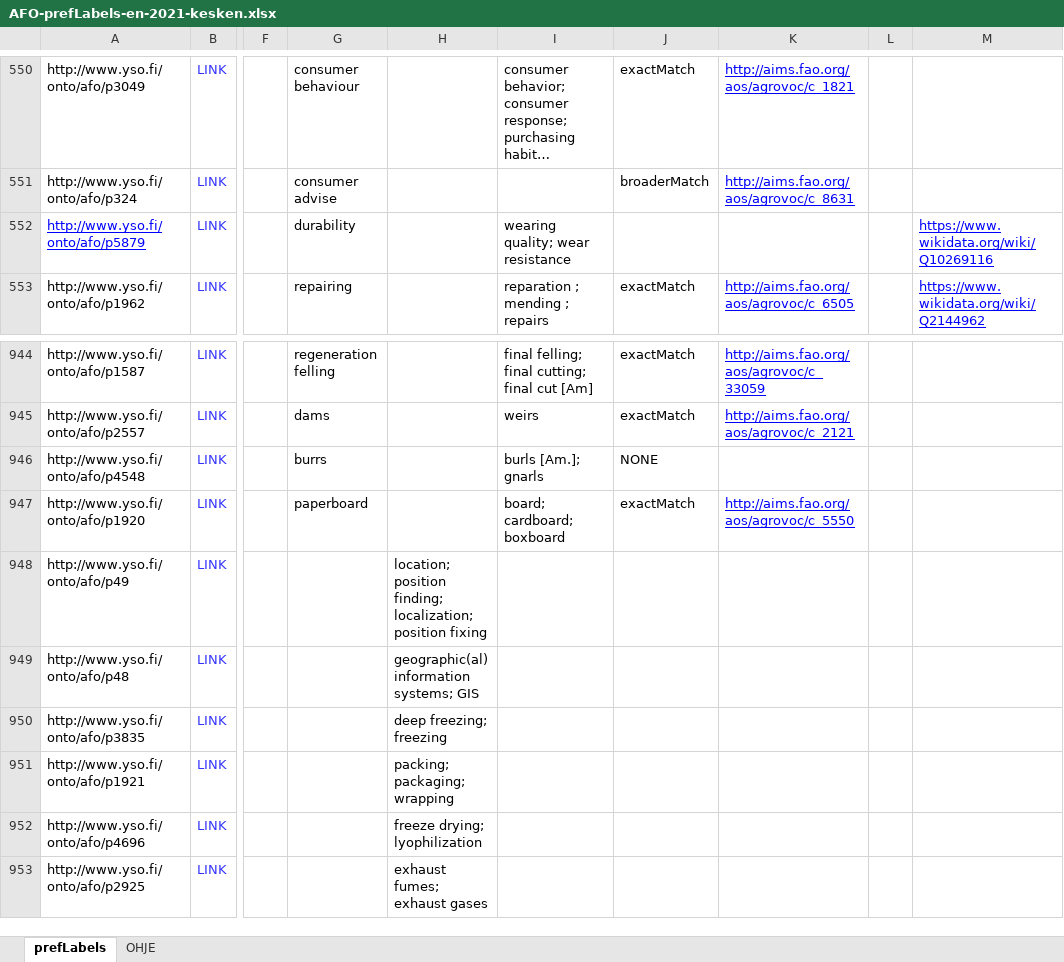
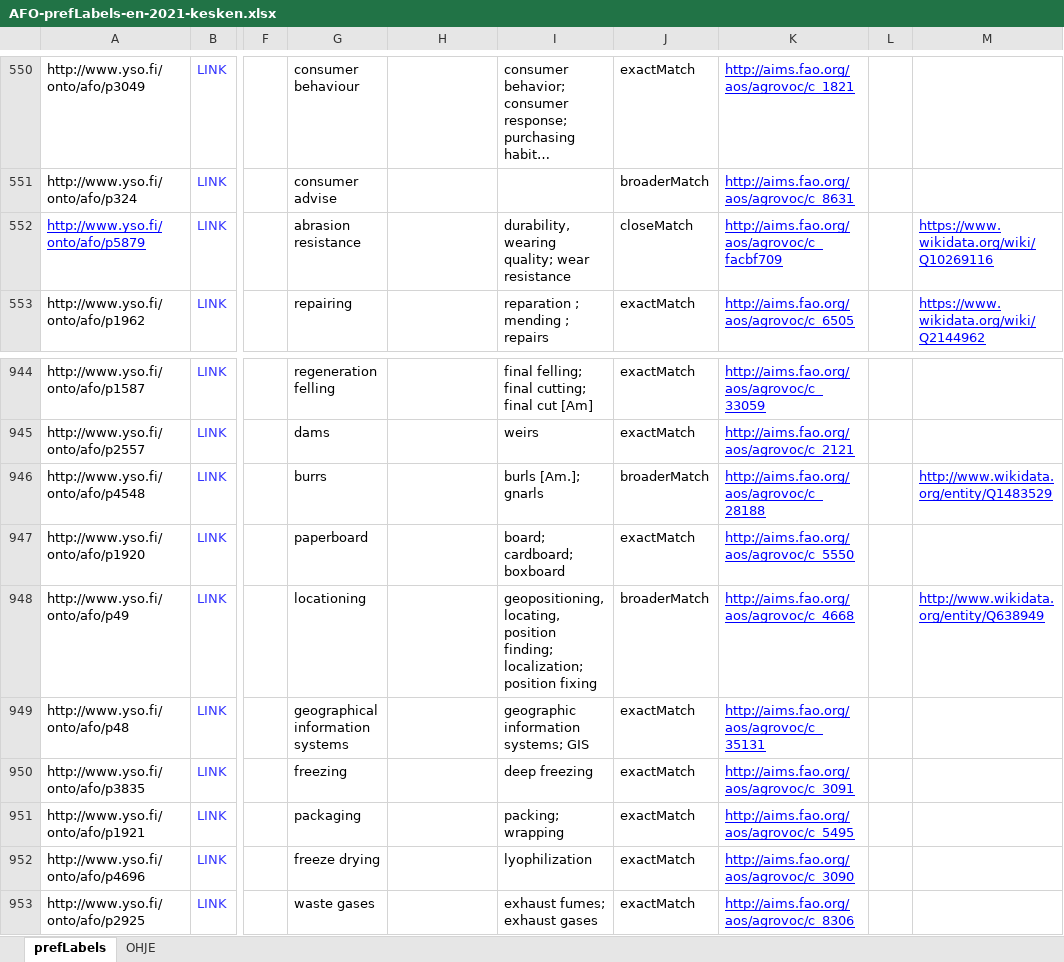
Before and after one commit to jarmosaarikko/AFO, an Excel workbook: AFO-prefLabels-en-2021-kesken.xlsx, sheet prefLabels, drawn as a sheet; only a part is shown, gaps mark what is left out; long unchanged cells end in …; values as stored, in another font and other column widths than the file's, no borders; conditional formats not drawn; the diff covers the shown part only; the diff names each change by its address in the sheet, - before the commit and + after, or states it on an @@ line.

Commit message:
Update AFO-prefLabels-en-2021-kesken.xlsx

```diff
--- a/AFO-prefLabels-en-2021-kesken.xlsx (sheet prefLabels)
+++ b/AFO-prefLabels-en-2021-kesken.xlsx (sheet prefLabels)
-G552: durability
+G552: abrasion resistance
-I552: wearing quality; wear resistance
+I552: durability, wearing quality; wear resistance
-J552: (empty)
+J552: closeMatch
-K552: (empty)
+K552: http://aims.fao.org/aos/agrovoc/c_facbf709
-J946: NONE
+J946: broaderMatch
-K946: (empty)
+K946: http://aims.fao.org/aos/agrovoc/c_28188
-M946: (empty)
+M946: http://www.wikidata.org/entity/Q1483529
-G948: (empty)
+G948: locationing
-H948: location; position finding; localization; position fixing
+H948: (empty)
-I948: (empty)
+I948: geopositioning, locating, position finding; localization; position fixing
-J948: (empty)
+J948: broaderMatch
-K948: (empty)
+K948: http://aims.fao.org/aos/agrovoc/c_4668
-M948: (empty)
+M948: http://www.wikidata.org/entity/Q638949
-G949: (empty)
+G949: geographical information systems
-H949: geographic(al) information systems; GIS
+H949: (empty)
-I949: (empty)
+I949: geographic information systems; GIS
-J949:J953: (empty)
+J949:J953: exactMatch
-K949: (empty)
+K949: http://aims.fao.org/aos/agrovoc/c_35131
-G950: (empty)
+G950: freezing
-H950: deep freezing; freezing
+H950: (empty)
-I950: (empty)
+I950: deep freezing
-K950: (empty)
+K950: http://aims.fao.org/aos/agrovoc/c_3091
-G951: (empty)
+G951: packaging
-H951: packing; packaging; wrapping
+H951: (empty)
-I951: (empty)
+I951: packing; wrapping
-K951: (empty)
+K951: http://aims.fao.org/aos/agrovoc/c_5495
-G952: (empty)
+G952: freeze drying
-H952: freeze drying; lyophilization
+H952: (empty)
-I952: (empty)
+I952: lyophilization
-K952: (empty)
+K952: http://aims.fao.org/aos/agrovoc/c_3090
-G953: (empty)
+G953: waste gases
-H953: exhaust fumes; exhaust gases
+H953: (empty)
-I953: (empty)
+I953: exhaust fumes; exhaust gases
-K953: (empty)
+K953: http://aims.fao.org/aos/agrovoc/c_8306
```
Also changed, not shown: 1 added row and 332 edited cells elsewhere in this sheet, formulas that keep their value.
